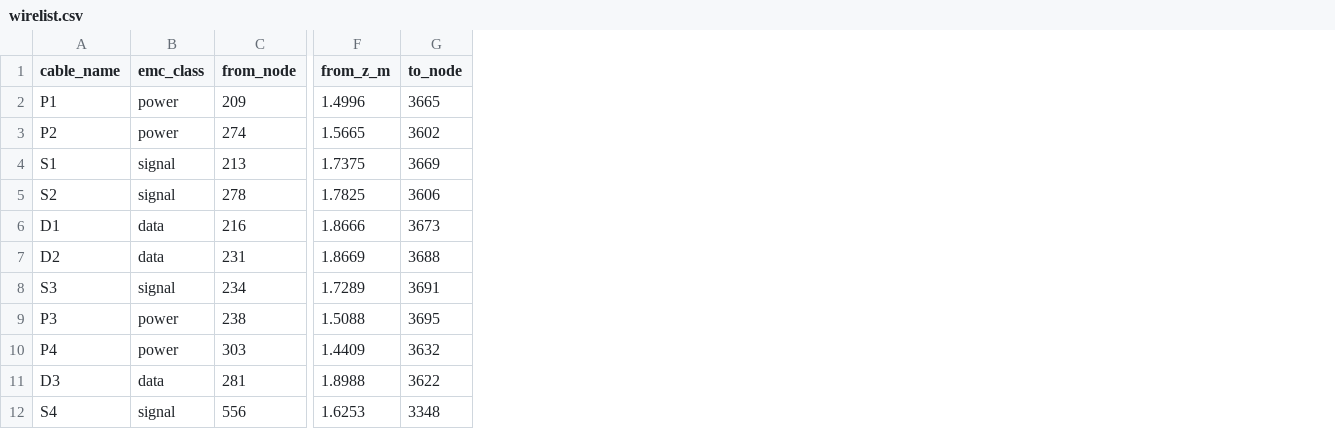
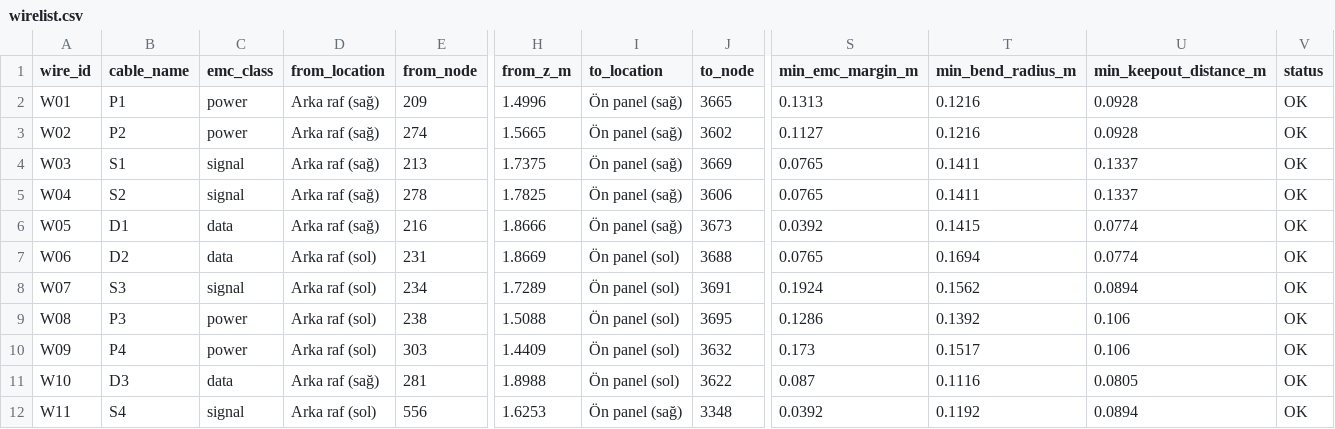
Before and after one commit to Goktugelbir/Emc-duyarli-kablo-rotalama, a CSV file: outputs/wirelist.csv, drawn as a sheet; only a part is shown, gaps mark what is left out; the diff names each change by its address in the sheet, - before the commit and + after, or states it on an @@ line.

```diff
--- a/outputs/wirelist.csv
+++ b/outputs/wirelist.csv
+column A (wire_id), rows 2-12: W01 | W02 | W03 | W04 | W05 | W06 | W07 | W08 | W09 | W10 | W11
+column D (from_location), rows 2-12: Arka raf (sağ) | Arka raf (sağ) | Arka raf (sağ) | Arka raf (sağ) | Arka raf (sağ) | Arka raf (sol) | Arka raf (sol) | Arka raf (sol) | Arka raf (sol) | Arka raf (sağ) | Arka raf (sol)
+column I (to_location), rows 2-12: Ön panel (sağ) | Ön panel (sağ) | Ön panel (sağ) | Ön panel (sağ) | Ön panel (sağ) | Ön panel (sol) | Ön panel (sol) | Ön panel (sol) | Ön panel (sol) | Ön panel (sol) | Ön panel (sağ)
+column S (min_emc_margin_m), rows 2-12: 0.1313 | 0.1127 | 0.0765 | 0.0765 | 0.0392 | 0.0765 | 0.1924 | 0.1286 | 0.173 | 0.087 | 0.0392
+column T (min_bend_radius_m), rows 2-12: 0.1216 | 0.1216 | 0.1411 | 0.1411 | 0.1415 | 0.1694 | 0.1562 | 0.1392 | 0.1517 | 0.1116 | 0.1192
+column U (min_keepout_distance_m), rows 2-12: 0.0928 | 0.0928 | 0.1337 | 0.1337 | 0.0774 | 0.0774 | 0.0894 | 0.106 | 0.106 | 0.0805 | 0.0894
+column V (status), rows 2-12: all OK
```
Also changed, not shown: 39 other files.
